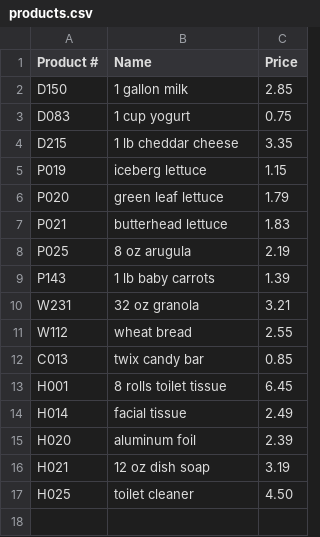
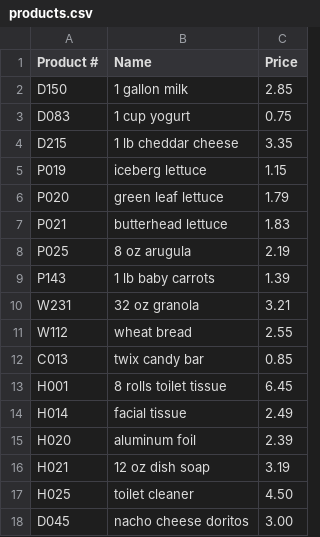
Before and after one commit to tmurd/cse111, a CSV file: products.csv, drawn as a sheet; the diff names each change by its address in the sheet, - before the commit and + after, or states it on an @@ line.

```diff
--- a/products.csv
+++ b/products.csv
+row 18: D045 | nacho cheese doritos | 3.00
```
Also changed, not shown: 2 other files.
